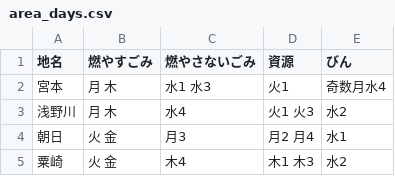
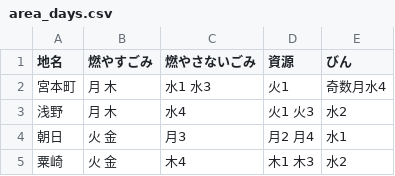
Before and after one commit to baku-baku/5374, a CSV file: data/area_days.csv, drawn as a sheet; only a part is shown.

Commit message:
Update area_days.csv

```diff
--- a/data/area_days.csv
+++ b/data/area_days.csv
@@ -1,4 +1,4 @@
 地名,燃やすごみ,燃やさないごみ,資源,びん
-宮本,月 木,水1 水3,火1,奇数月水4
-浅野川,月 木,水4,火1 火3,水2
+宮本町,月 木,水1 水3,火1,奇数月水4
+浅野,月 木,水4,火1 火3,水2
 朝日,火 金,月3,月2 月4,水1
```
